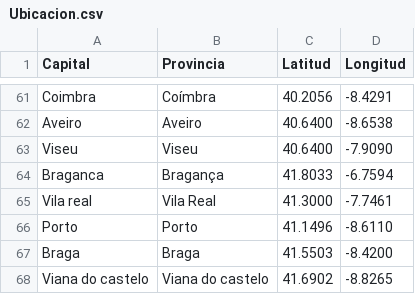
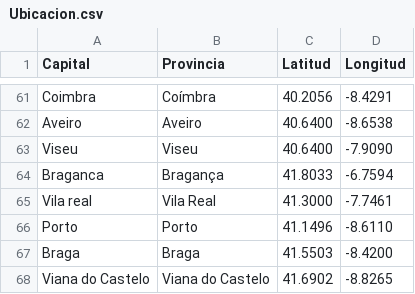
Before and after one commit to Dekiuv/ProyectoLogistica, a CSV file: Data/Ubicacion.csv, drawn as a sheet; only a part is shown, gaps mark what is left out.

```diff
--- a/Data/Ubicacion.csv
+++ b/Data/Ubicacion.csv
@@ -67,2 +67,2 @@
 "Braga","Braga","41.5503","-8.4200"
-"Viana do castelo","Viana do castelo","41.6902","-8.8265"
+"Viana do Castelo","Viana do Castelo","41.6902","-8.8265"
```
Also changed, not shown: 13 other files.
